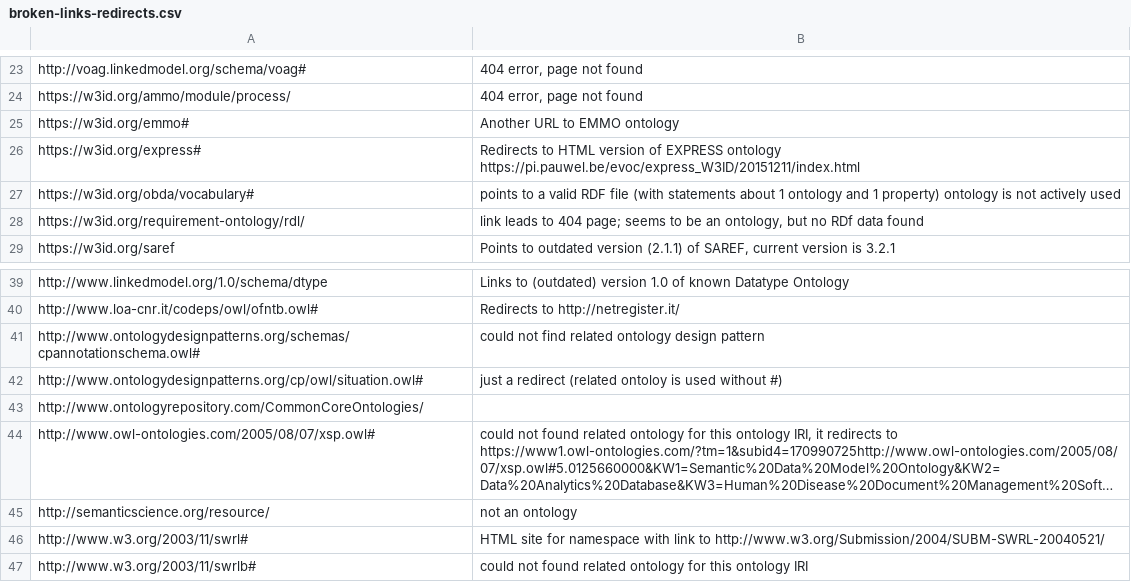
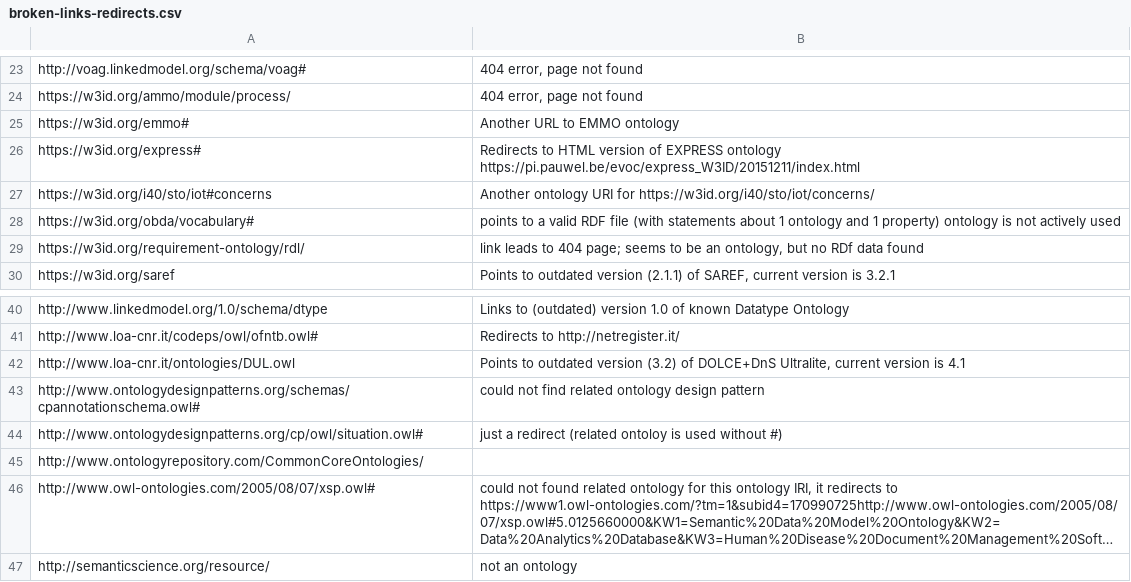
Before and after one commit to k00ni/manufacturing-industry-ontology-list, a CSV file: broken-links-redirects.csv, drawn as a sheet; only a part is shown, gaps mark what is left out; the shorter side is filled out with more unchanged rows; long unchanged cells end in …; the diff names each change by its address in the sheet, - before the commit and + after, or states it on an @@ line.

```diff
--- a/broken-links-redirects.csv
+++ b/broken-links-redirects.csv
+row 27: https://w3id.org/i40/sto/iot#concerns | Another ontology URI for https://w3id.org/i40/sto/iot/concerns/
+row 42: http://www.loa-cnr.it/ontologies/DUL.owl | Points to outdated version (3.2) of DOLCE+DnS Ultralite, current version is 4.1
```
Also changed, not shown: ontologies.csv, 1 other file.
